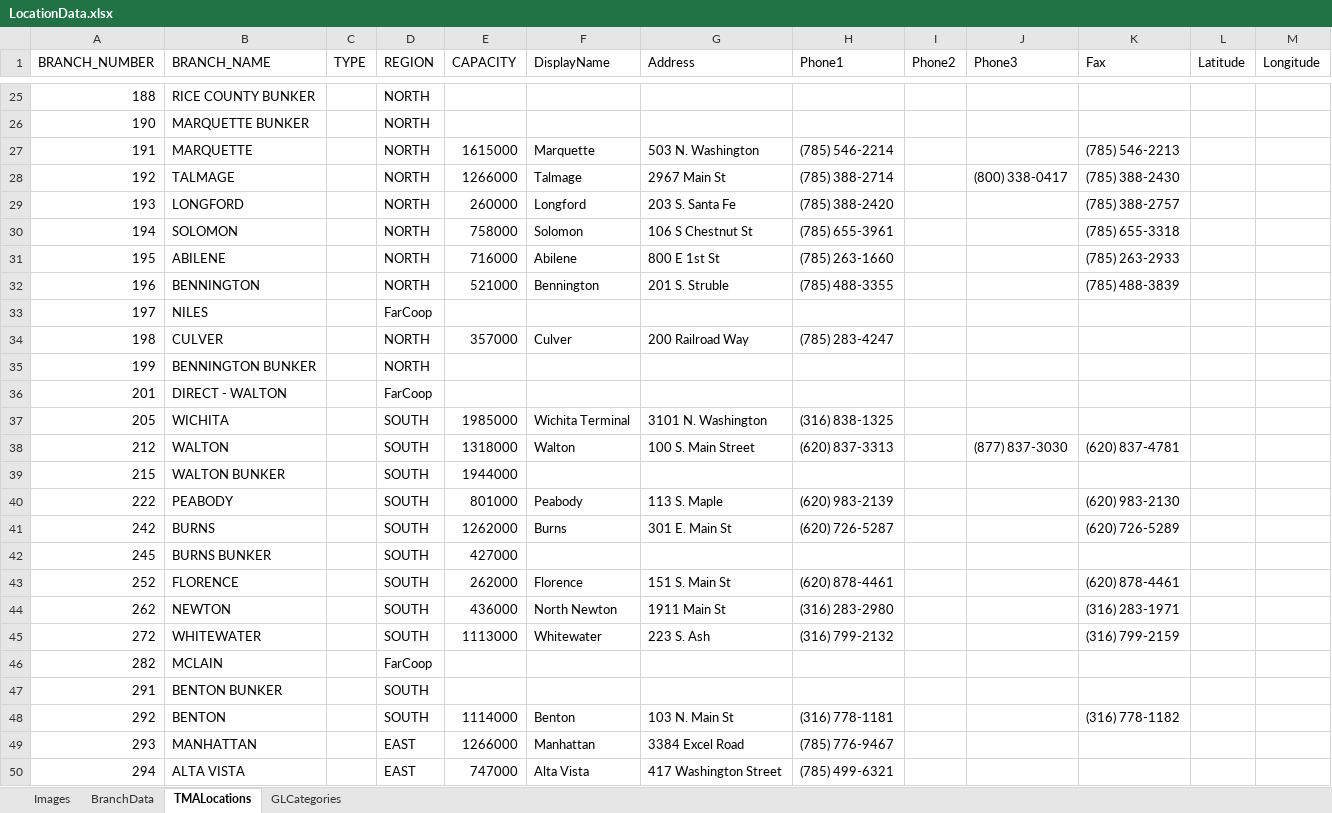
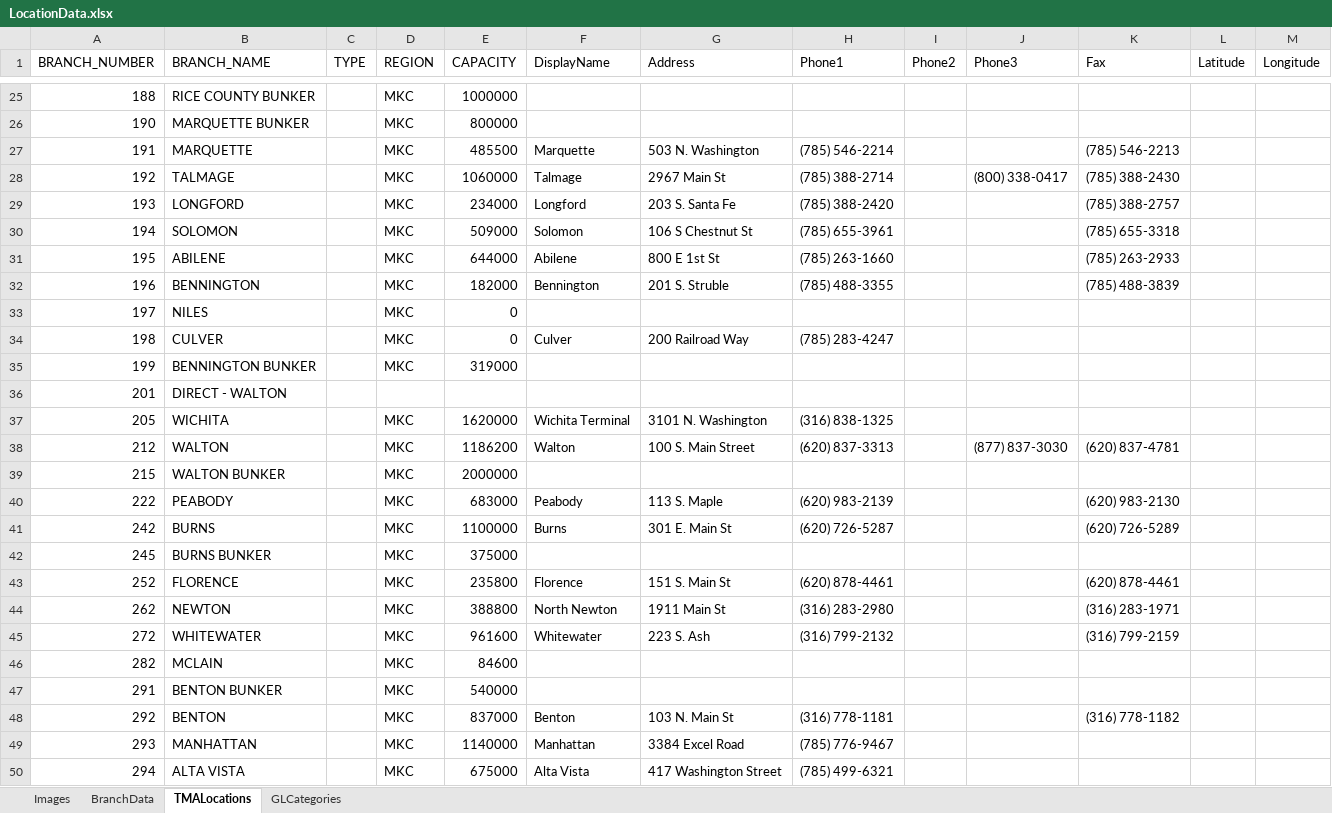
Before and after one commit to mandielyons/logi-dashboard, an Excel workbook: UploadedFiles/LocationData.xlsx, sheet TMALocations, drawn as a sheet; only a part is shown, gaps mark what is left out; values as stored, in another font and other column widths than the file's, no borders; table styles not drawn; the diff covers the shown part only; the diff names each change by its address in the sheet, - before the commit and + after, or states it on an @@ line.

```diff
--- a/UploadedFiles/LocationData.xlsx (sheet TMALocations)
+++ b/UploadedFiles/LocationData.xlsx (sheet TMALocations)
-D25:D32 (REGION): NORTH
+D25:D32 (REGION): MKC
-E25 (CAPACITY): (empty)
+E25 (CAPACITY): 1000000
-E26 (CAPACITY): (empty)
+E26 (CAPACITY): 800000
-E27 (CAPACITY): 1615000
+E27 (CAPACITY): 485500
-E28 (CAPACITY): 1266000
+E28 (CAPACITY): 1060000
-E29 (CAPACITY): 260000
+E29 (CAPACITY): 234000
-E30 (CAPACITY): 758000
+E30 (CAPACITY): 509000
-E31 (CAPACITY): 716000
+E31 (CAPACITY): 644000
-E32 (CAPACITY): 521000
+E32 (CAPACITY): 182000
-D33 (REGION): FarCoop
+D33 (REGION): MKC
-E33 (CAPACITY): (empty)
+E33 (CAPACITY): 0
-D34:D35 (REGION): NORTH
+D34:D35 (REGION): MKC
-E34 (CAPACITY): 357000
+E34 (CAPACITY): 0
-E35 (CAPACITY): (empty)
+E35 (CAPACITY): 319000
-D36 (REGION): FarCoop
+D36 (REGION): (empty)
-D37:D45 (REGION): SOUTH
+D37:D45 (REGION): MKC
-E37 (CAPACITY): 1985000
+E37 (CAPACITY): 1620000
-E38 (CAPACITY): 1318000
+E38 (CAPACITY): 1186200
-E39 (CAPACITY): 1944000
+E39 (CAPACITY): 2000000
-E40 (CAPACITY): 801000
+E40 (CAPACITY): 683000
-E41 (CAPACITY): 1262000
+E41 (CAPACITY): 1100000
-E42 (CAPACITY): 427000
+E42 (CAPACITY): 375000
-E43 (CAPACITY): 262000
+E43 (CAPACITY): 235800
-E44 (CAPACITY): 436000
+E44 (CAPACITY): 388800
-E45 (CAPACITY): 1113000
+E45 (CAPACITY): 961600
-D46 (REGION): FarCoop
+D46 (REGION): MKC
-E46 (CAPACITY): (empty)
+E46 (CAPACITY): 84600
-D47:D48 (REGION): SOUTH
+D47:D48 (REGION): MKC
-E47 (CAPACITY): (empty)
+E47 (CAPACITY): 540000
-E48 (CAPACITY): 1114000
+E48 (CAPACITY): 837000
-D49:D50 (REGION): EAST
+D49:D50 (REGION): MKC
-E49 (CAPACITY): 1266000
+E49 (CAPACITY): 1140000
-E50 (CAPACITY): 747000
+E50 (CAPACITY): 675000
```
Also changed, not shown: 109 edited cells elsewhere in this sheet, 3 other files.
